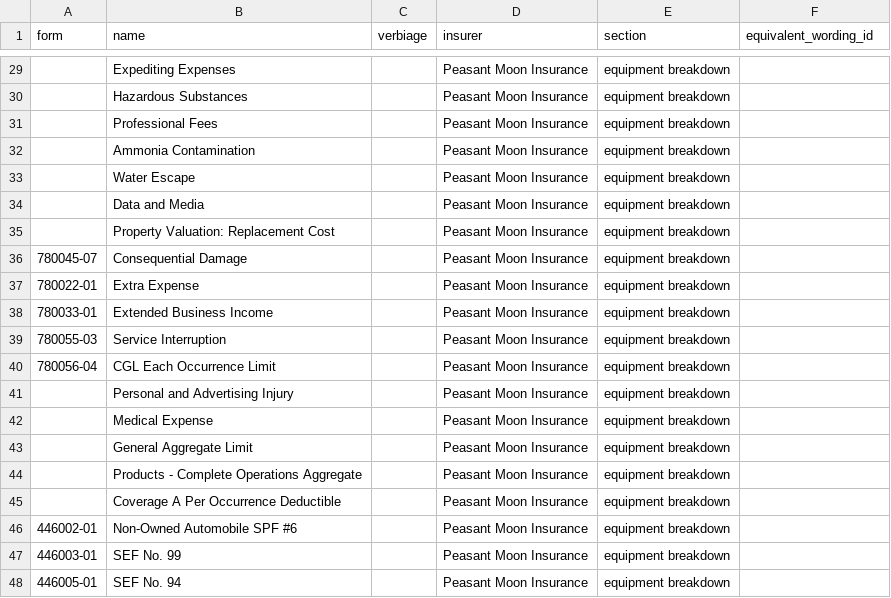
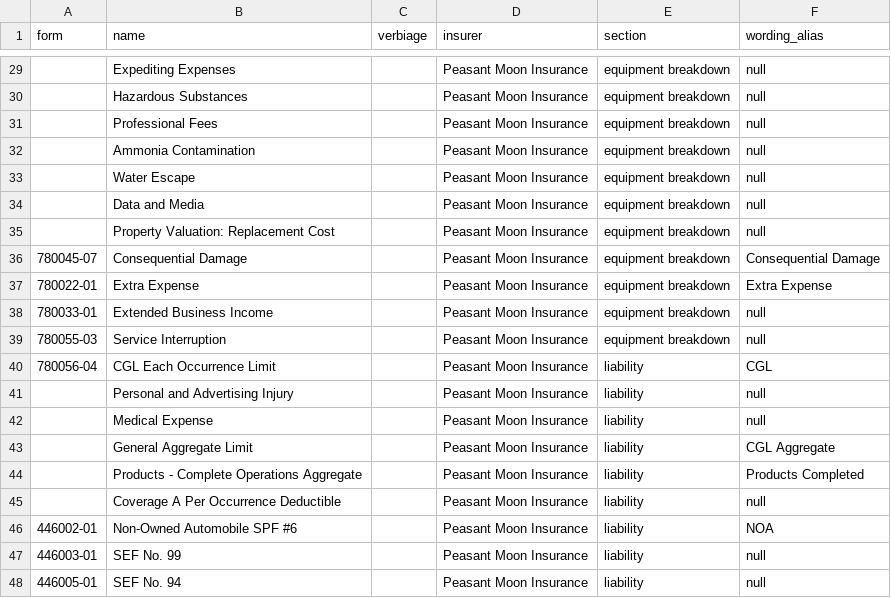
Before and after one commit to jasontau/policy_compare, a CSV file: app/assets/csv/wordings_peasant_moon.csv, drawn as a sheet; only a part is shown, gaps mark what is left out; the diff covers the shown part only.

```diff
--- a/app/assets/csv/wordings_peasant_moon.csv
+++ b/app/assets/csv/wordings_peasant_moon.csv
@@ -1 +1 @@
-form,name,verbiage,insurer,section,equivalent_wording_id
+form,name,verbiage,insurer,section,wording_alias
@@ -29,20 +29,20 @@ form,name,verbiage,insurer,section,equivalent_wording_id
-,Expediting Expenses,,Peasant Moon Insurance,equipment breakdown,
-,Hazardous Substances,,Peasant Moon Insurance,equipment breakdown,
-,Professional Fees,,Peasant Moon Insurance,equipment breakdown,
-,Ammonia Contamination,,Peasant Moon Insurance,equipment breakdown,
-,Water Escape,,Peasant Moon Insurance,equipment breakdown,
-,Data and Media,,Peasant Moon Insurance,equipment breakdown,
-,Property Valuation: Replacement Cost,,Peasant Moon Insurance,equipment breakdown,
-780045-07,Consequential Damage,,Peasant Moon Insurance,equipment breakdown,
-780022-01,Extra Expense,,Peasant Moon Insurance,equipment breakdown,
-780033-01,Extended Business Income,,Peasant Moon Insurance,equipment breakdown,
-780055-03,Service Interruption,,Peasant Moon Insurance,equipment breakdown,
-780056-04,CGL Each Occurrence Limit,,Peasant Moon Insurance,equipment breakdown,
-,Personal and Advertising Injury,,Peasant Moon Insurance,equipment breakdown,
-,Medical Expense,,Peasant Moon Insurance,equipment breakdown,
-,General Aggregate Limit,,Peasant Moon Insurance,equipment breakdown,
-,Products - Complete Operations Aggregate,,Peasant Moon Insurance,equipment breakdown,
-,Coverage A Per Occurrence Deductible,,Peasant Moon Insurance,equipment breakdown,
-446002-01,Non-Owned Automobile SPF #6,,Peasant Moon Insurance,equipment breakdown,
-446003-01,SEF No. 99,,Peasant Moon Insurance,equipment breakdown,
-446005-01,SEF No. 94,,Peasant Moon Insurance,equipment breakdown,
+,Expediting Expenses,,Peasant Moon Insurance,equipment breakdown,null
+,Hazardous Substances,,Peasant Moon Insurance,equipment breakdown,null
+,Professional Fees,,Peasant Moon Insurance,equipment breakdown,null
+,Ammonia Contamination,,Peasant Moon Insurance,equipment breakdown,null
+,Water Escape,,Peasant Moon Insurance,equipment breakdown,null
+,Data and Media,,Peasant Moon Insurance,equipment breakdown,null
+,Property Valuation: Replacement Cost,,Peasant Moon Insurance,equipment breakdown,null
+780045-07,Consequential Damage,,Peasant Moon Insurance,equipment breakdown,Consequential Damage
+780022-01,Extra Expense,,Peasant Moon Insurance,equipment breakdown,Extra Expense
+780033-01,Extended Business Income,,Peasant Moon Insurance,equipment breakdown,null
+780055-03,Service Interruption,,Peasant Moon Insurance,equipment breakdown,null
+780056-04,CGL Each Occurrence Limit,,Peasant Moon Insurance,liability,CGL
+,Personal and Advertising Injury,,Peasant Moon Insurance,liability,null
+,Medical Expense,,Peasant Moon Insurance,liability,null
+,General Aggregate Limit,,Peasant Moon Insurance,liability,CGL Aggregate
+,Products - Complete Operations Aggregate,,Peasant Moon Insurance,liability,Products Completed
+,Coverage A Per Occurrence Deductible,,Peasant Moon Insurance,liability,null
+446002-01,Non-Owned Automobile SPF #6,,Peasant Moon Insurance,liability,NOA
+446003-01,SEF No. 99,,Peasant Moon Insurance,liability,null
+446005-01,SEF No. 94,,Peasant Moon Insurance,liability,null
```
Also changed, not shown: 27 edited cells elsewhere in this file, app/assets/csv/section_aliases.csv, app/assets/csv/wordings_fintact.csv, 27 other files.
